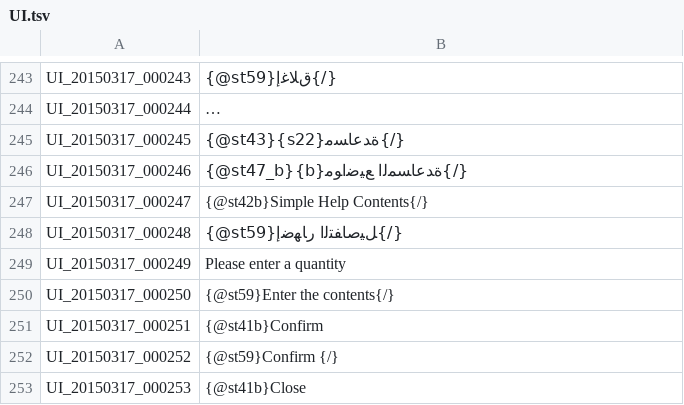
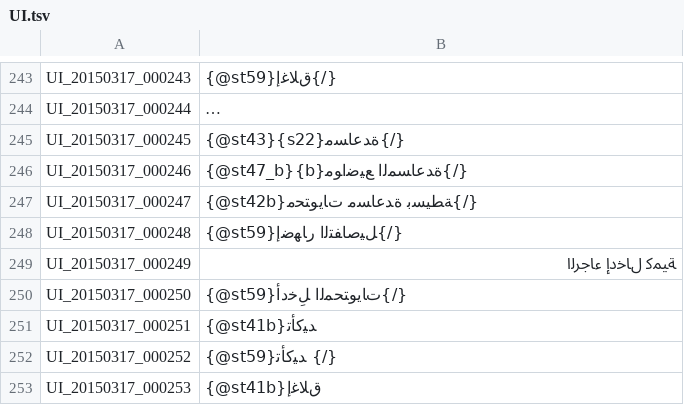
Before and after one commit to tersnetwork/TreeofSaviorAR, a TSV file: UI.tsv, drawn as a sheet; only a part is shown, gaps mark what is left out; long unchanged cells end in …; the diff covers the shown part only.

Commit message:
Update UI.tsv

```diff
--- a/UI.tsv
+++ b/UI.tsv
@@ -246,8 +246,8 @@ UI_20150317_000245	{@st43}{s22}ﺓﺪﻋﺎﺴﻣ{/}
 UI_20150317_000246	{@st47_b}{b}ﺓﺪﻋﺎﺴﻤﻟﺍ ﻊﻴﺿﺍﻮﻣ{/}
-UI_20150317_000247	{@st42b}Simple Help Contents{/}
+UI_20150317_000247	{@st42b}ﺔﻄﻴﺴﺑ ﺓﺪﻋﺎﺴﻣ ﺕﺎﻳﻮﺘﺤﻣ{/}
 UI_20150317_000248	{@st59}ﻞﻴﺻﺎﻔﺘﻟﺍ ﺭﺎﻬﺿﺇ{/}
-UI_20150317_000249	Please enter a quantity
-UI_20150317_000250	{@st59}Enter the contents{/}
-UI_20150317_000251	{@st41b}Confirm
-UI_20150317_000252	{@st59}Confirm {/}
-UI_20150317_000253	{@st41b}Close
+UI_20150317_000249	ﺔﻴﻤﻛ ﻝﺎﺧﺩﺇ ﺀﺎﺟﺮﻟﺍ
+UI_20150317_000250	{@st59}ﺕﺎﻳﻮﺘﺤﻤﻟﺍ ﻞِﺧﺩﺃ{/}
+UI_20150317_000251	{@st41b}ﺪﻴﻛﺄﺗ
+UI_20150317_000252	{@st59}ﺪﻴﻛﺄﺗ {/}
+UI_20150317_000253	{@st41b}ﻕﻼﻏﺇ
```
Also changed, not shown: 11 edited cells elsewhere in this file.
